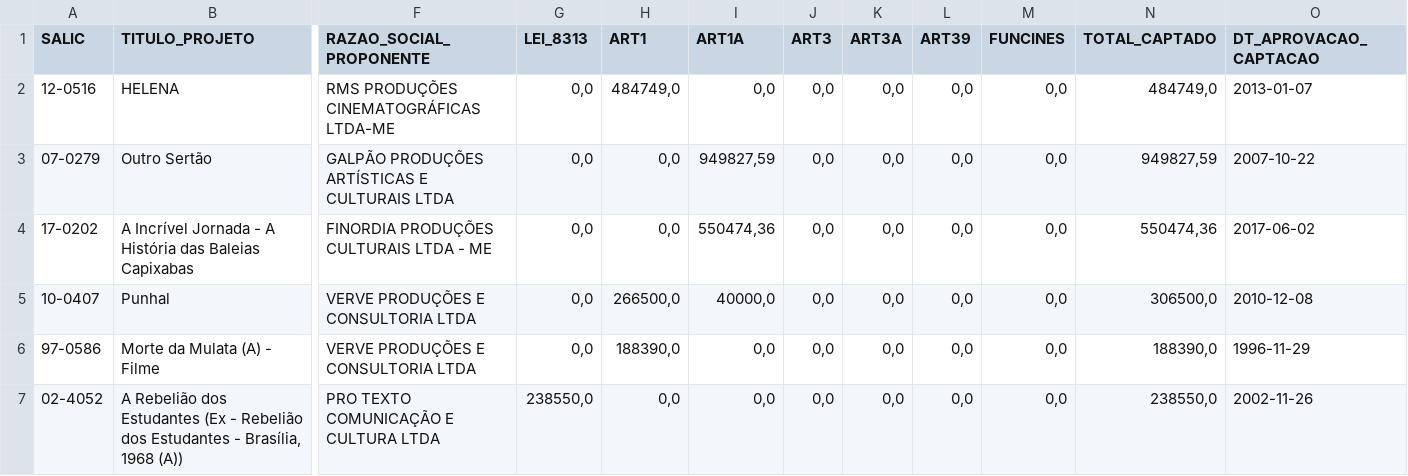
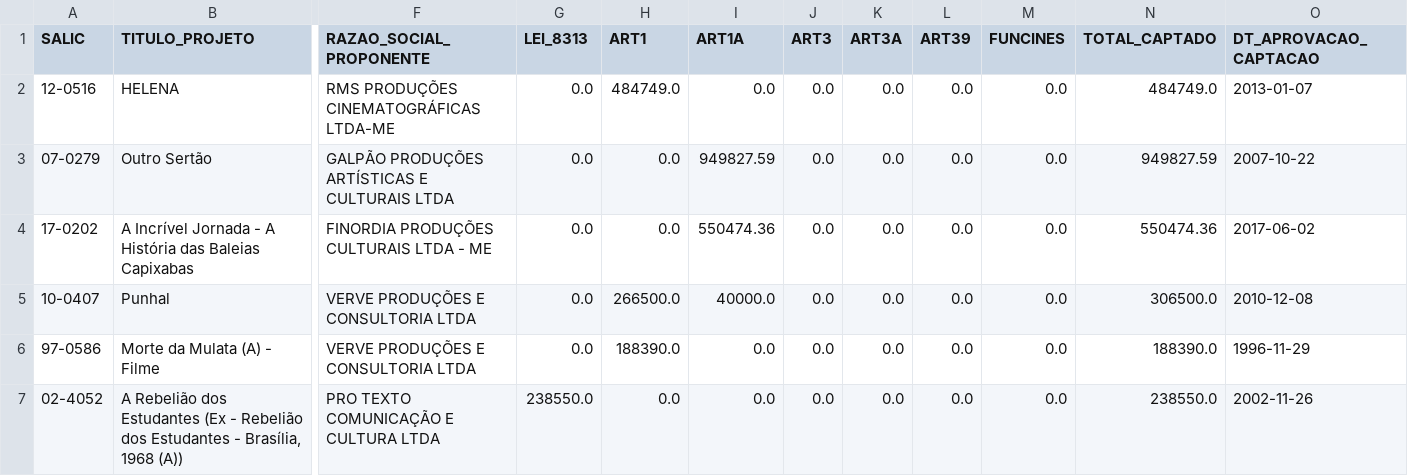
Before and after one commit to fonsecadados/ANCINE-ETL-dados-abertos, a CSV file: EDA/Ancine_ES/Export/ES_ProjetosRenunciaFiscal.csv, drawn as a sheet; only a part is shown, gaps mark what is left out; the diff names each change by its address in the sheet, - before the commit and + after, or states it on an @@ line.

```diff
--- a/EDA/Ancine_ES/Export/ES_ProjetosRenunciaFiscal.csv
+++ b/EDA/Ancine_ES/Export/ES_ProjetosRenunciaFiscal.csv
-G2:G6 (LEI_8313): 0,0
+G2:G6 (LEI_8313): 0.0
-H2 (ART1): 484749,0
+H2 (ART1): 484749.0
-I2 (ART1A): 0,0
+I2 (ART1A): 0.0
-J2:J7 (ART3): 0,0
+J2:J7 (ART3): 0.0
-K2:K7 (ART3A): 0,0
+K2:K7 (ART3A): 0.0
-L2:L7 (ART39): 0,0
+L2:L7 (ART39): 0.0
-M2:M7 (FUNCINES): 0,0
+M2:M7 (FUNCINES): 0.0
-N2 (TOTAL_CAPTADO): 484749,0
+N2 (TOTAL_CAPTADO): 484749.0
-H3:H4 (ART1): 0,0
+H3:H4 (ART1): 0.0
-I3 (ART1A): 949827,59
+I3 (ART1A): 949827.59
-N3 (TOTAL_CAPTADO): 949827,59
+N3 (TOTAL_CAPTADO): 949827.59
-I4 (ART1A): 550474,36
+I4 (ART1A): 550474.36
-N4 (TOTAL_CAPTADO): 550474,36
+N4 (TOTAL_CAPTADO): 550474.36
-H5 (ART1): 266500,0
+H5 (ART1): 266500.0
-I5 (ART1A): 40000,0
+I5 (ART1A): 40000.0
-N5 (TOTAL_CAPTADO): 306500,0
+N5 (TOTAL_CAPTADO): 306500.0
-H6 (ART1): 188390,0
+H6 (ART1): 188390.0
-I6:I7 (ART1A): 0,0
+I6:I7 (ART1A): 0.0
-N6 (TOTAL_CAPTADO): 188390,0
+N6 (TOTAL_CAPTADO): 188390.0
-G7 (LEI_8313): 238550,0
+G7 (LEI_8313): 238550.0
-H7 (ART1): 0,0
+H7 (ART1): 0.0
-N7 (TOTAL_CAPTADO): 238550,0
+N7 (TOTAL_CAPTADO): 238550.0
```
Also changed, not shown: 8 other files.
